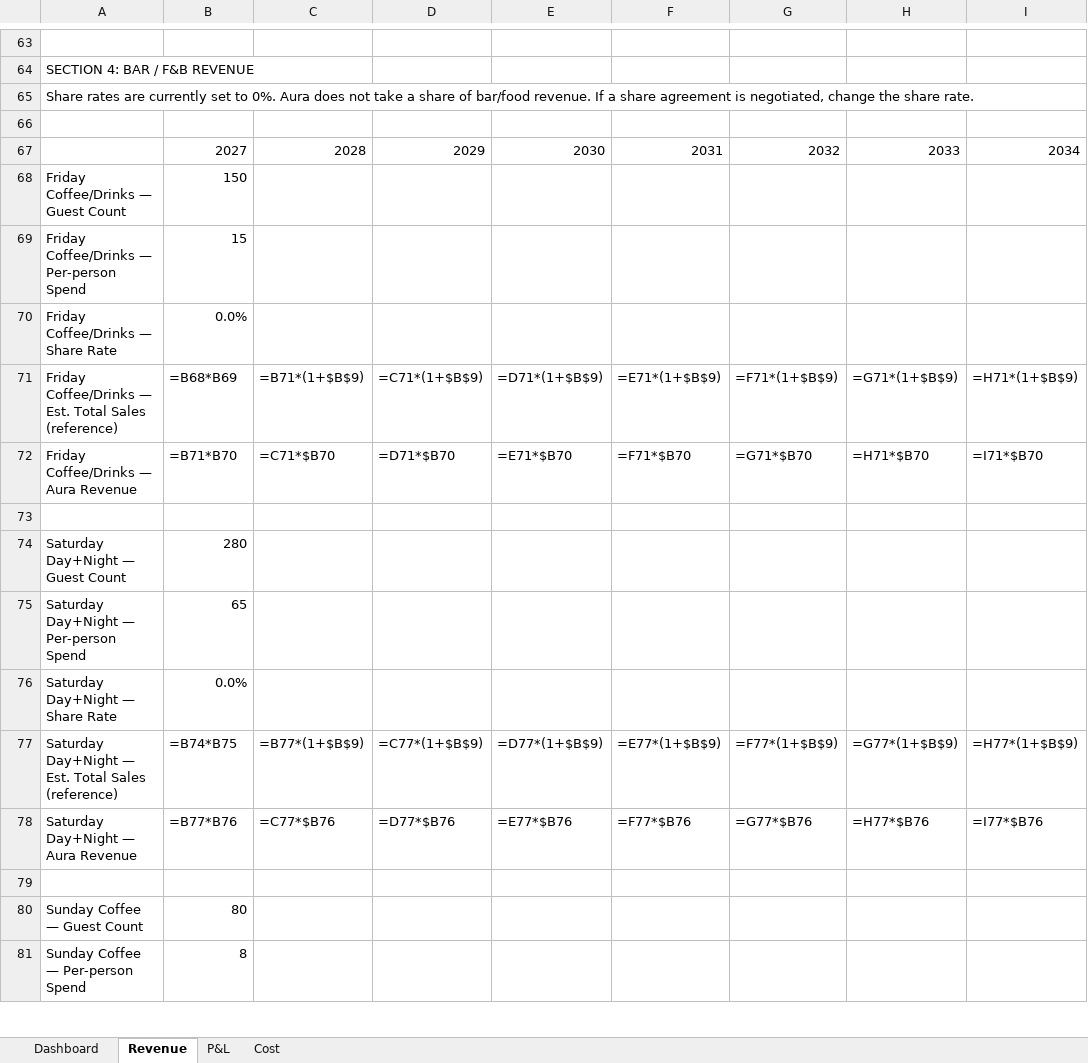
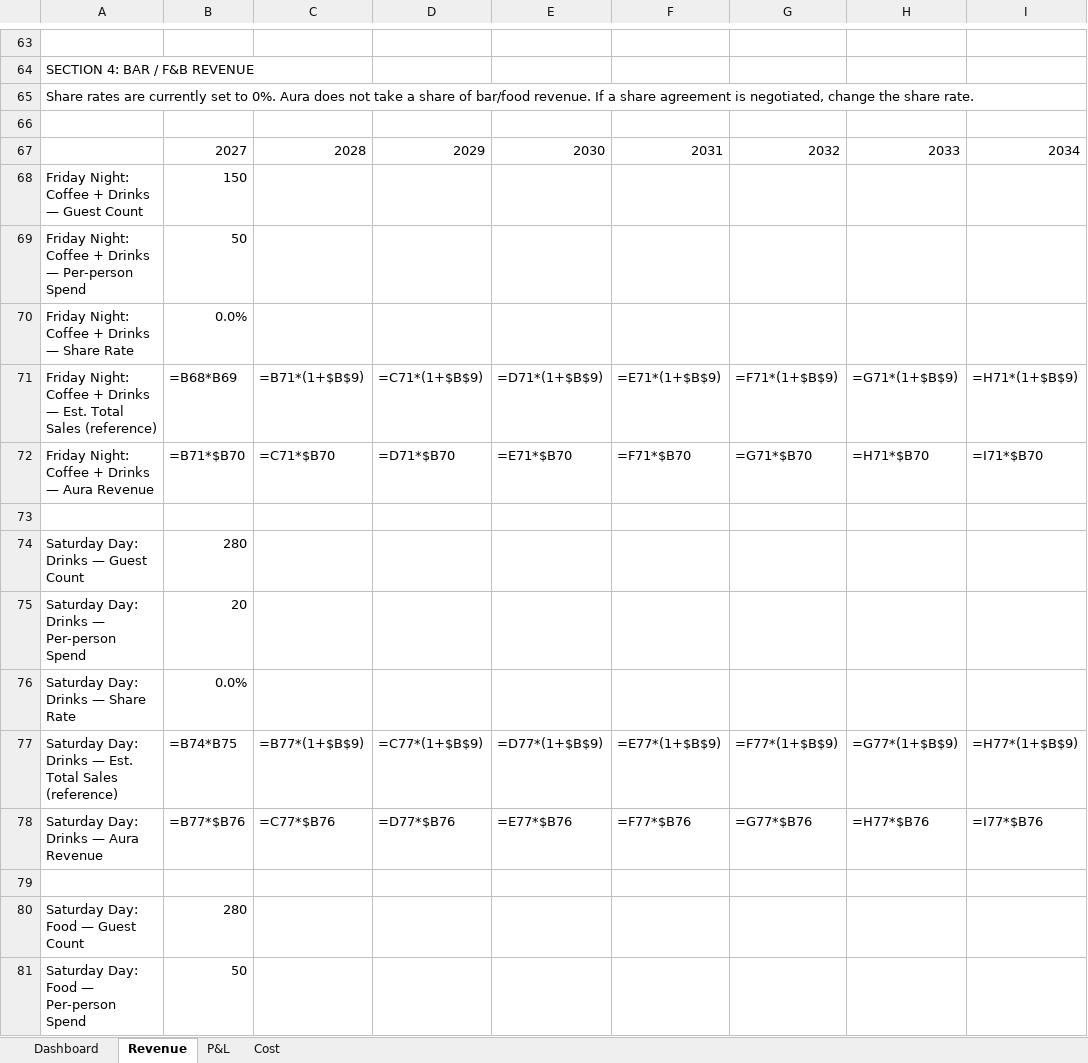
Before and after one commit to eitanoda01-art/andermatt-financial-model, an Excel workbook: Aura_Andermatt_10Year_Model.xlsx, sheet Revenue, drawn as a sheet; only a part is shown, gaps mark what is left out; the shorter side is filled out with more unchanged rows; values as stored, in another font and other column widths than the file's, no cell formats; formulas without a stored value are shown as written; removed rows and columns are numbered as before the commit, all else as after; rows hold the shown columns only; the diff covers the shown part only; the diff names each change by its address in the sheet, - before the commit and + after, or states it on an @@ line.

```diff
--- a/Aura_Andermatt_10Year_Model.xlsx (sheet Revenue)
+++ b/Aura_Andermatt_10Year_Model.xlsx (sheet Revenue)
-A68: Friday Coffee/Drinks — Guest Count
+A68: Friday Night: Coffee + Drinks — Guest Count
-row 69: Friday Coffee/Drinks — Per-person Spend | 15
+row 69: Friday Night: Coffee + Drinks — Per-person Spend | 50
-A70: Friday Coffee/Drinks — Share Rate
+A70: Friday Night: Coffee + Drinks — Share Rate
-A71: Friday Coffee/Drinks — Est.…
+A71: Friday Night: Coffee + Drinks — Est.…
-A72: Friday Coffee/Drinks — Aura Revenue
+A72: Friday Night: Coffee + Drinks — Aura Revenue
-B72: =B71*B70
+B72: =B71*$B70
-A74: Saturday Day+Night — Guest Count
+A74: Saturday Day: Drinks — Guest Count
-row 75: Saturday Day+Night — Per-person Spend | 65
+row 75: Saturday Day: Drinks — Per-person Spend | 20
-A76: Saturday Day+Night — Share Rate
+A76: Saturday Day: Drinks — Share Rate
-A77: Saturday Day+Night — Est.…
+A77: Saturday Day: Drinks — Est.…
-A78: Saturday Day+Night — Aura Revenue
+A78: Saturday Day: Drinks — Aura Revenue
-B78: =B77*B76
+B78: =B77*$B76
+row 79: (empty)
+row 80: Saturday Day: Food — Guest Count | 280
+row 81: Saturday Day: Food — Per-person Spend | 50
```
Also changed, not shown: 12 added rows, 2 removed rows and 52 edited cells elsewhere in this sheet, sheet P&L, cell formats, 1 other file.
